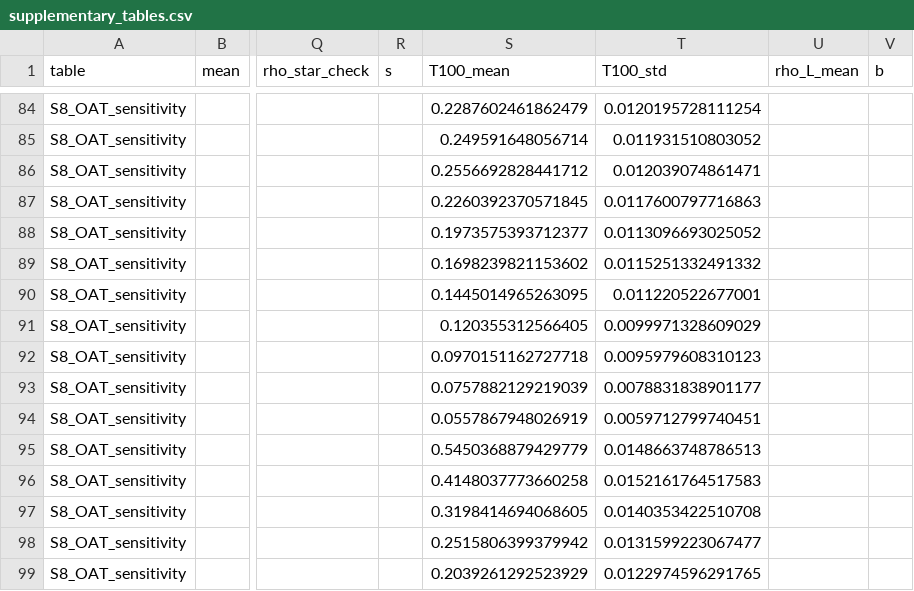
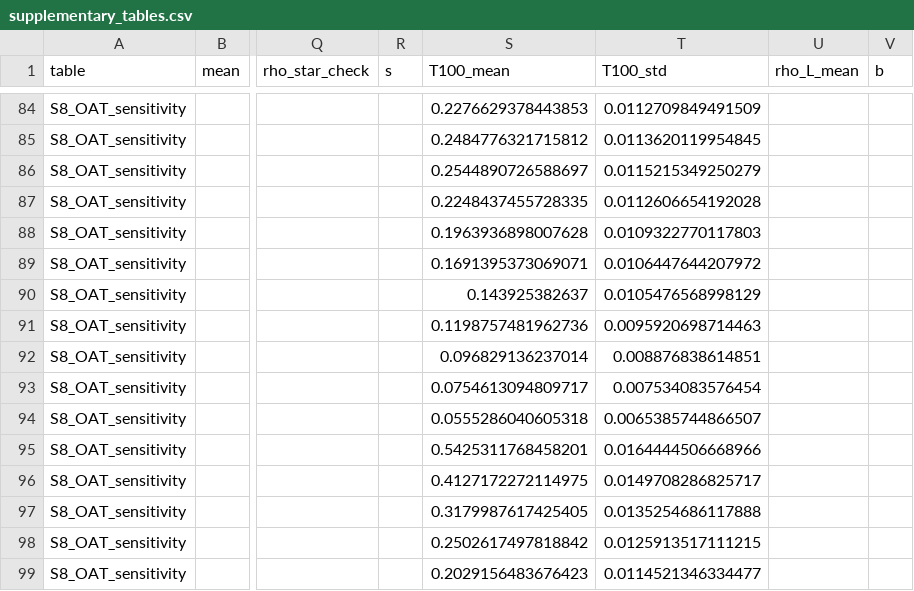
Before and after one commit to yjthu/data-silo-trap, a CSV file: supplementary_tables.csv, drawn as a sheet; only a part is shown, gaps mark what is left out; the diff covers the shown part only; the diff names each change by its address in the sheet, - before the commit and + after, or states it on an @@ line.

```diff
--- a/supplementary_tables.csv
+++ b/supplementary_tables.csv
-S84 (T100_mean): 0.2287602461862479
+S84 (T100_mean): 0.2276629378443853
-T84 (T100_std): 0.0120195728111254
+T84 (T100_std): 0.0112709849491509
-S85 (T100_mean): 0.249591648056714
+S85 (T100_mean): 0.2484776321715812
-T85 (T100_std): 0.011931510803052
+T85 (T100_std): 0.0113620119954845
-S86 (T100_mean): 0.2556692828441712
+S86 (T100_mean): 0.2544890726588697
-T86 (T100_std): 0.012039074861471
+T86 (T100_std): 0.0115215349250279
-S87 (T100_mean): 0.2260392370571845
+S87 (T100_mean): 0.2248437455728335
-T87 (T100_std): 0.0117600797716863
+T87 (T100_std): 0.0112606654192028
-S88 (T100_mean): 0.1973575393712377
+S88 (T100_mean): 0.1963936898007628
-T88 (T100_std): 0.0113096693025052
+T88 (T100_std): 0.0109322770117803
-S89 (T100_mean): 0.1698239821153602
+S89 (T100_mean): 0.1691395373069071
-T89 (T100_std): 0.0115251332491332
+T89 (T100_std): 0.0106447644207972
-S90 (T100_mean): 0.1445014965263095
+S90 (T100_mean): 0.143925382637
-T90 (T100_std): 0.011220522677001
+T90 (T100_std): 0.0105476568998129
-S91 (T100_mean): 0.120355312566405
+S91 (T100_mean): 0.1198757481962736
-T91 (T100_std): 0.0099971328609029
+T91 (T100_std): 0.0095920698714463
-S92 (T100_mean): 0.0970151162727718
+S92 (T100_mean): 0.096829136237014
-T92 (T100_std): 0.0095979608310123
+T92 (T100_std): 0.008876838614851
-S93 (T100_mean): 0.0757882129219039
+S93 (T100_mean): 0.0754613094809717
-T93 (T100_std): 0.0078831838901177
+T93 (T100_std): 0.007534083576454
-S94 (T100_mean): 0.0557867948026919
+S94 (T100_mean): 0.0555286040605318
-T94 (T100_std): 0.0059712799740451
+T94 (T100_std): 0.0065385744866507
-S95 (T100_mean): 0.5450368879429779
+S95 (T100_mean): 0.5425311768458201
-T95 (T100_std): 0.0148663748786513
+T95 (T100_std): 0.0164444506668966
-S96 (T100_mean): 0.4148037773660258
+S96 (T100_mean): 0.4127172272114975
-T96 (T100_std): 0.0152161764517583
+T96 (T100_std): 0.0149708286825717
-S97 (T100_mean): 0.3198414694068605
+S97 (T100_mean): 0.3179987617425405
-T97 (T100_std): 0.0140353422510708
+T97 (T100_std): 0.0135254686117888
-S98 (T100_mean): 0.2515806399379942
+S98 (T100_mean): 0.2502617497818842
-T98 (T100_std): 0.0131599223067477
+T98 (T100_std): 0.0125913517111215
-S99 (T100_mean): 0.2039261292523929
+S99 (T100_mean): 0.2029156483676423
-T99 (T100_std): 0.0122974596291765
+T99 (T100_std): 0.0114521346334477
```
Also changed, not shown: 3 added rows and 78 edited cells elsewhere in this file, 1 other file.
